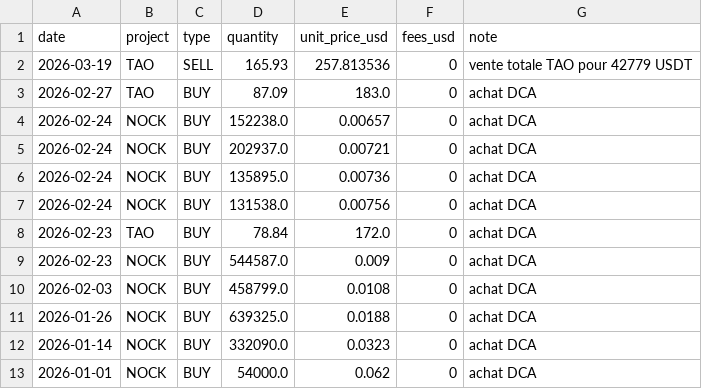
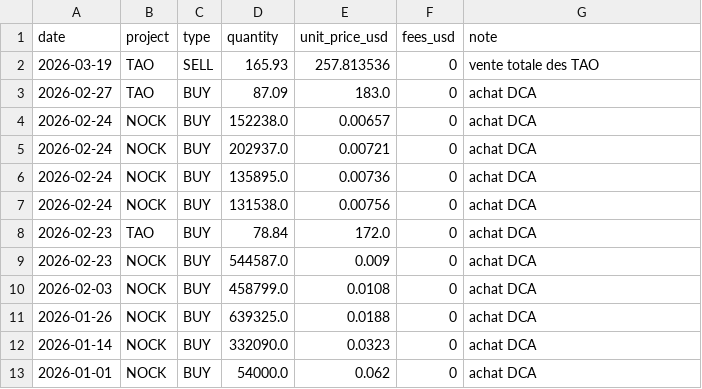
Before and after one commit to bwminingae/portfolio, a CSV file: data_transactions.csv, drawn as a sheet.

Commit message:
Update data_transactions.csv

```diff
--- a/data_transactions.csv
+++ b/data_transactions.csv
@@ -1,3 +1,3 @@
 date,project,type,quantity,unit_price_usd,fees_usd,note
-2026-03-19,TAO,SELL,165.93,257.813536,0,vente totale TAO pour 42779 USDT
+2026-03-19,TAO,SELL,165.93,257.813536,0,vente totale des TAO
 2026-02-27,TAO,BUY,87.09,183.0,0,achat DCA
```
